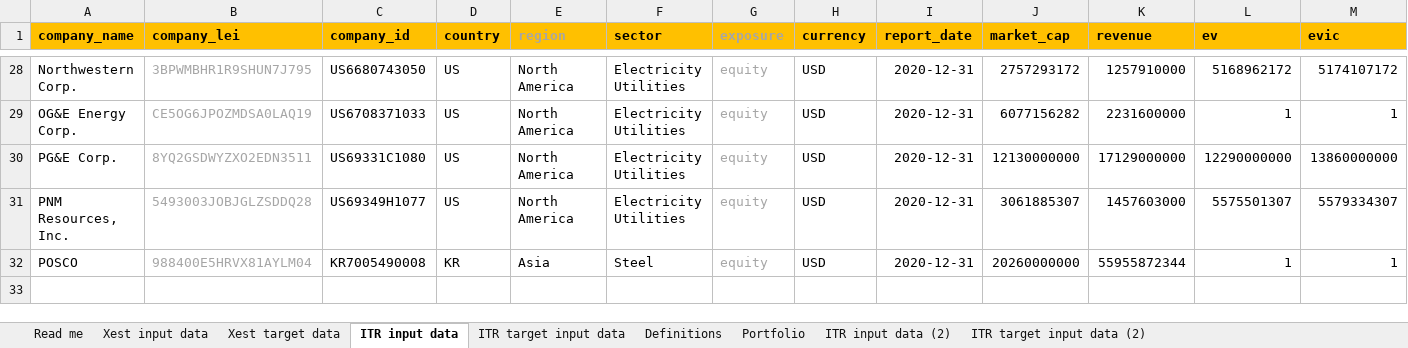
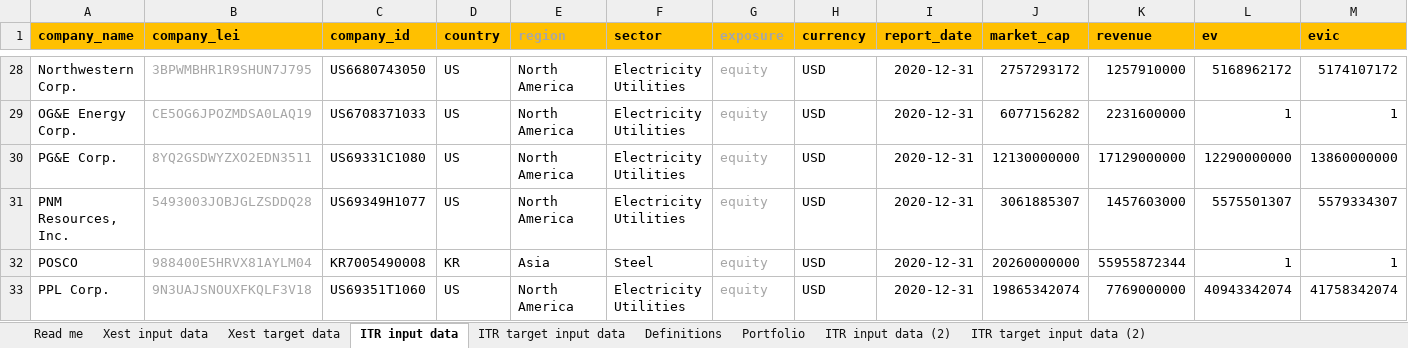
Before and after one commit to os-climate/ITR, an Excel workbook: examples/data/20220215 ITR Tool Sample Data.xlsx, sheet ITR input data, drawn as a sheet; only a part is shown, gaps mark what is left out; values as stored, in another font and other column widths than the file's, no borders; rows hold the shown columns only; the diff names each change by its address in the sheet, - before the commit and + after, or states it on an @@ line.

Commit message:
Add PPL data and targets
One more row of data!

```diff
--- a/examples/data/20220215 ITR Tool Sample Data.xlsx (sheet ITR input data)
+++ b/examples/data/20220215 ITR Tool Sample Data.xlsx (sheet ITR input data)
+row 33: PPL Corp. | 9N3UAJSNOUXFKQLF3V18 | US69351T1060 | US | North America | Electricity Utilities | equity | USD | 2020-12-31 | 19865342074 | 7769000000 | 40943342074 | 41758342074
```
Also changed, not shown: sheet Portfolio, sheet ITR target input data, 1 other file.
